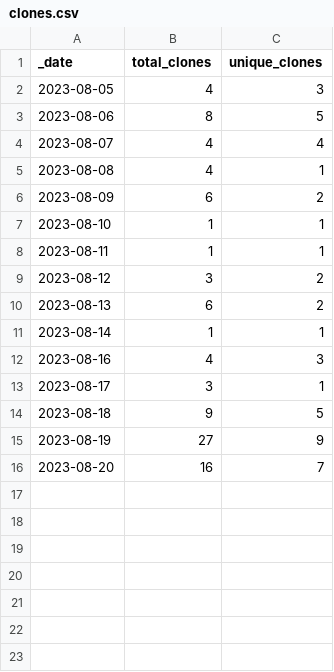
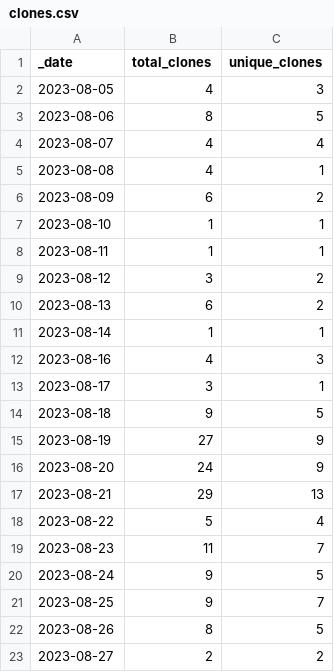
Before and after one commit to KajaBraz/ChatBox, a CSV file: traffic/clones.csv, drawn as a sheet.

Commit message:
GitHub traffic

```diff
--- a/traffic/clones.csv
+++ b/traffic/clones.csv
@@ -15,2 +15,9 @@ _date,total_clones,unique_clones
 2023-08-19,27,9
-2023-08-20,16,7
+2023-08-20,24,9
+2023-08-21,29,13
+2023-08-22,5,4
+2023-08-23,11,7
+2023-08-24,9,5
+2023-08-25,9,7
+2023-08-26,8,5
+2023-08-27,2,2
```
Also changed, not shown: 2 other files.
